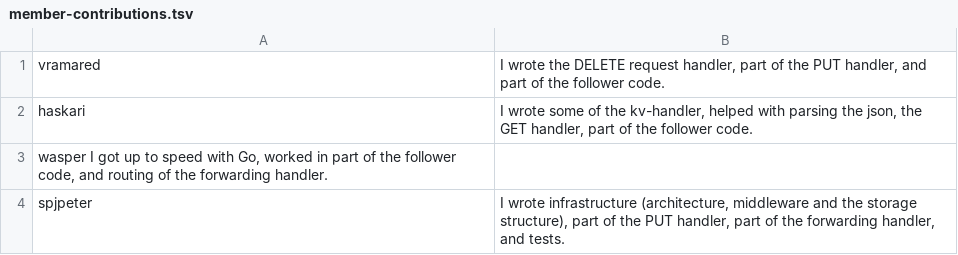
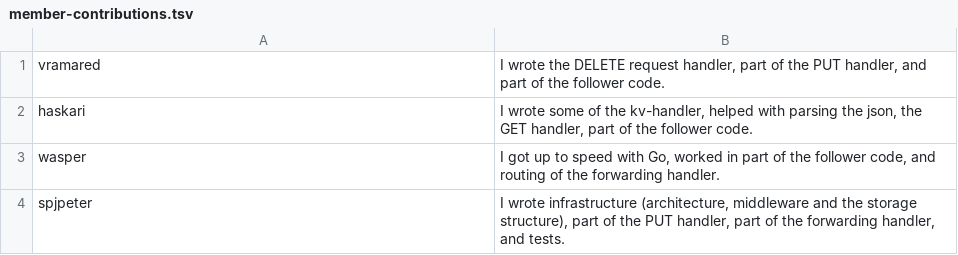
Before and after one commit to spencer-p/key-value-store, a TSV file: member-contributions.tsv, drawn as a sheet; removed rows and columns are numbered as before the commit, all else as after; the diff names each change by its address in the sheet, - before the commit and + after, or states it on an @@ line.

Commit message:
Fixed tab whoops

```diff
--- a/member-contributions.tsv
+++ b/member-contributions.tsv
-row 3: wasper I got up to speed with Go, worked in part of the follower code, and routing of the forwarding handler.
+row 3: wasper | I got up to speed with Go, worked in part of the follower code, and routing of the forwarding handler.
```
